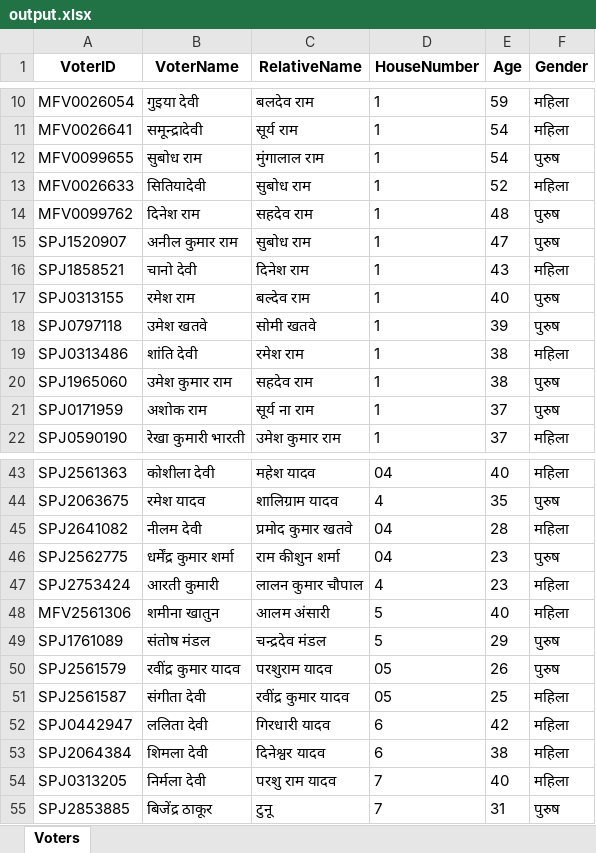
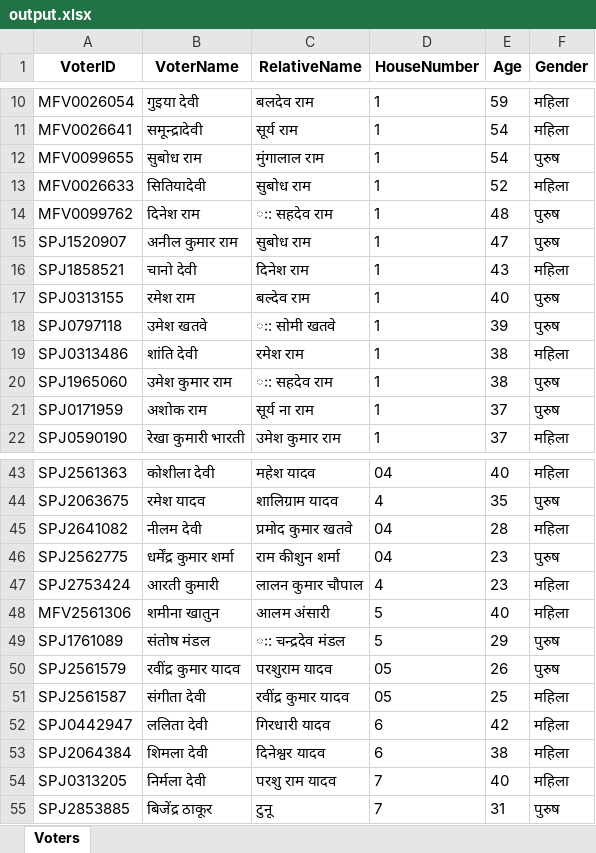
Before and after one commit to Nazimrahman24/voter-extractor, an Excel workbook: output.xlsx, sheet Voters, drawn as a sheet; only a part is shown, gaps mark what is left out; values as stored, in another font and other column widths than the file's, no borders; the diff names each change by its address in the sheet, - before the commit and + after, or states it on an @@ line.

```diff
--- a/output.xlsx (sheet Voters)
+++ b/output.xlsx (sheet Voters)
-C14 (RelativeName): सहदेव राम
+C14 (RelativeName): ः: सहदेव राम
-C18 (RelativeName): सोमी खतवे
+C18 (RelativeName): ः: सोमी खतवे
-C20 (RelativeName): सहदेव राम
+C20 (RelativeName): ः: सहदेव राम
-C49 (RelativeName): चन्द्रदेव मंडल
+C49 (RelativeName): ः: चन्द्रदेव मंडल
```
Also changed, not shown: 2 other files.
